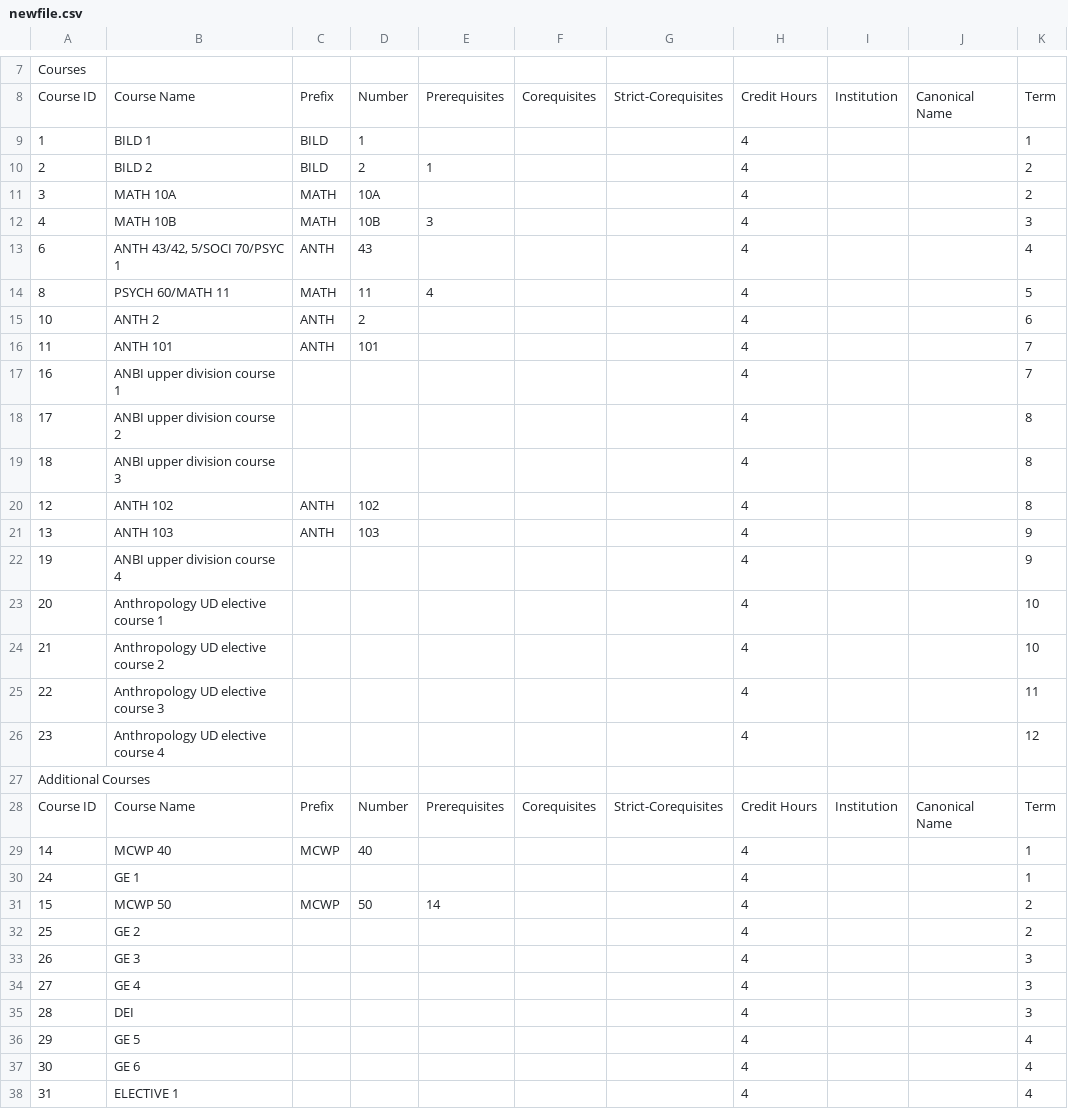
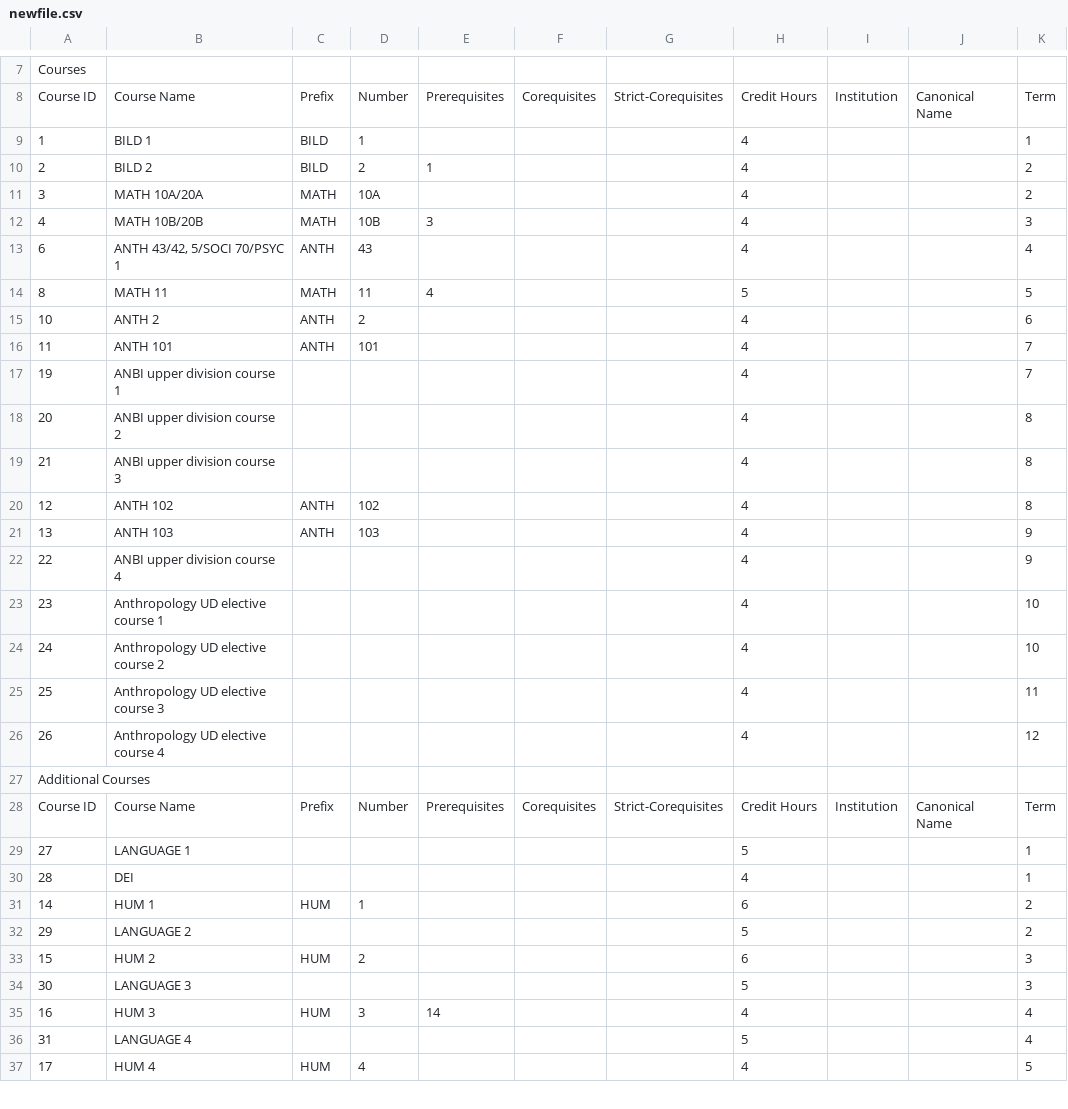
Before and after one commit to ForkTown23/TryingToUseJuliaWebSockets, a CSV file: newfile.csv, drawn as a sheet; only a part is shown, gaps mark what is left out; the diff covers the shown part only.

```diff
--- a/newfile.csv
+++ b/newfile.csv
@@ -10,29 +10,28 @@ Course ID,Course Name,Prefix,Number,Prerequisites,Corequisites,Strict-Corequisit
 2,BILD 2,BILD,2,1,,,4,,,2
-3,MATH 10A,MATH,10A,,,,4,,,2
-4,MATH 10B,MATH,10B,3,,,4,,,3
+3,MATH 10A/20A,MATH,10A,,,,4,,,2
+4,MATH 10B/20B,MATH,10B,3,,,4,,,3
 6,"ANTH 43/42, 5/SOCI 70/PSYC 1",ANTH,43,,,,4,,,4
-8,PSYCH 60/MATH 11,MATH,11,4,,,4,,,5
+8,MATH 11,MATH,11,4,,,5,,,5
 10,ANTH 2,ANTH,2,,,,4,,,6
 11,ANTH 101,ANTH,101,,,,4,,,7
-16,ANBI upper division course 1,,,,,,4,,,7
-17,ANBI upper division course 2,,,,,,4,,,8
-18,ANBI upper division course 3,,,,,,4,,,8
+19,ANBI upper division course 1,,,,,,4,,,7
+20,ANBI upper division course 2,,,,,,4,,,8
+21,ANBI upper division course 3,,,,,,4,,,8
 12,ANTH 102,ANTH,102,,,,4,,,8
 13,ANTH 103,ANTH,103,,,,4,,,9
-19,ANBI upper division course 4,,,,,,4,,,9
-20,Anthropology UD elective course 1,,,,,,4,,,10
-21,Anthropology UD elective course 2,,,,,,4,,,10
-22,Anthropology UD elective course 3,,,,,,4,,,11
-23,Anthropology UD elective course 4,,,,,,4,,,12
+22,ANBI upper division course 4,,,,,,4,,,9
+23,Anthropology UD elective course 1,,,,,,4,,,10
+24,Anthropology UD elective course 2,,,,,,4,,,10
+25,Anthropology UD elective course 3,,,,,,4,,,11
+26,Anthropology UD elective course 4,,,,,,4,,,12
 Additional Courses,,,,,,,,,,
 Course ID,Course Name,Prefix,Number,Prerequisites,Corequisites,Strict-Corequisites,Credit Hours,Institution,Canonical Name,Term
-14,MCWP 40,MCWP,40,,,,4,,,1
-24,GE 1,,,,,,4,,,1
-15,MCWP 50,MCWP,50,14,,,4,,,2
-25,GE 2,,,,,,4,,,2
-26,GE 3,,,,,,4,,,3
-27,GE 4,,,,,,4,,,3
-28,DEI,,,,,,4,,,3
-29,GE 5,,,,,,4,,,4
-30,GE 6,,,,,,4,,,4
-31,ELECTIVE 1,,,,,,4,,,4
+27,LANGUAGE 1,,,,,,5,,,1
+28,DEI,,,,,,4,,,1
+14,HUM 1,HUM,1,,,,6,,,2
+29,LANGUAGE 2,,,,,,5,,,2
+15,HUM 2,HUM,2,,,,6,,,3
+30,LANGUAGE 3,,,,,,5,,,3
+16,HUM 3,HUM,3,14,,,4,,,4
+31,LANGUAGE 4,,,,,,5,,,4
+17,HUM 4,HUM,4,,,,4,,,5
```
Also changed, not shown: 1 added row, 3 removed rows and 24 edited cells elsewhere in this file, 1 other file.
